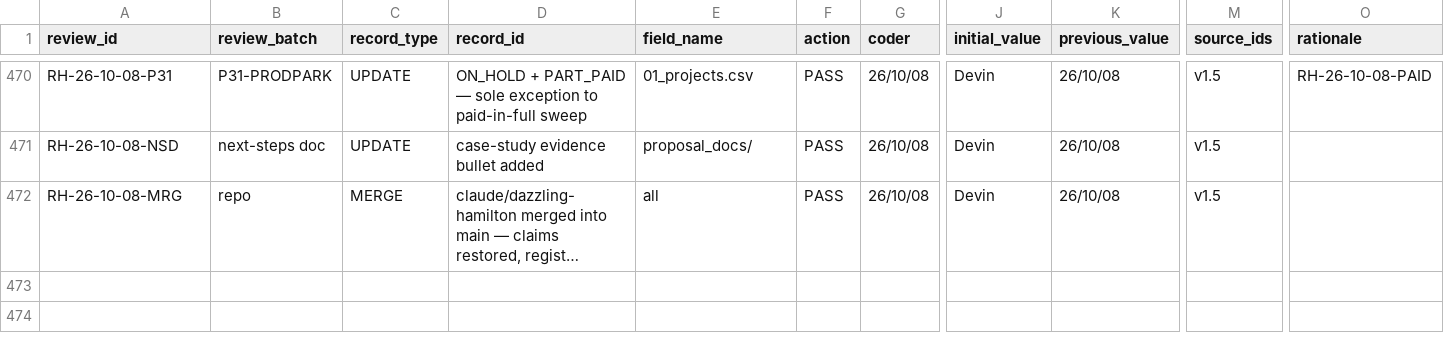
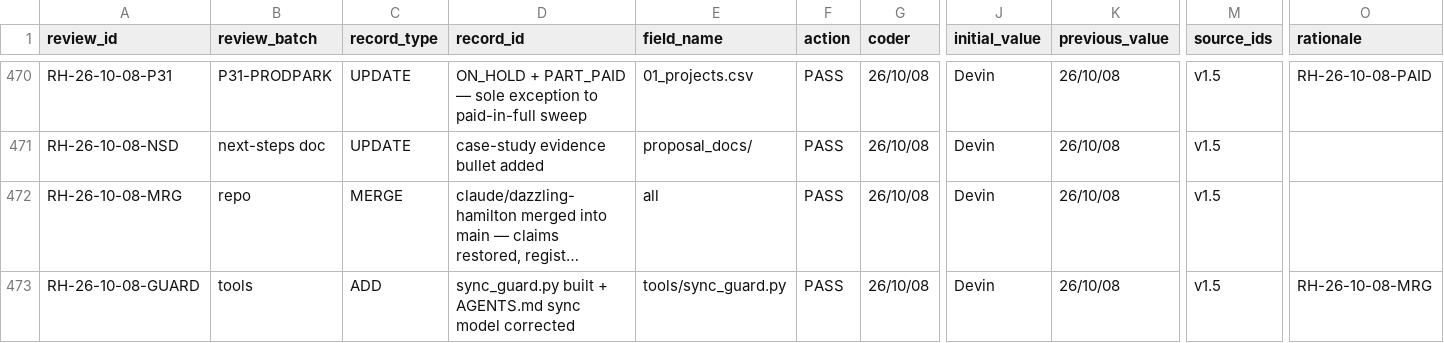
Before and after one commit to iainbe/ProjectClassifier, a CSV file: 10_review_history.csv, drawn as a sheet; only a part is shown, gaps mark what is left out; long unchanged cells end in …; rows hold the shown columns only; the diff names each change by its address in the sheet, - before the commit and + after, or states it on an @@ line.

```diff
--- a/10_review_history.csv
+++ b/10_review_history.csv
+row 473: RH-26-10-08-GUARD | tools | ADD | sync_guard.py built + AGENTS.md sync model corrected | tools/sync_guard.py | PASS | 26/10/08 | Devin | 26/10/08 | v1.5 | RH-26-10-08-MRG
```
Also changed, not shown: 4 other files.
